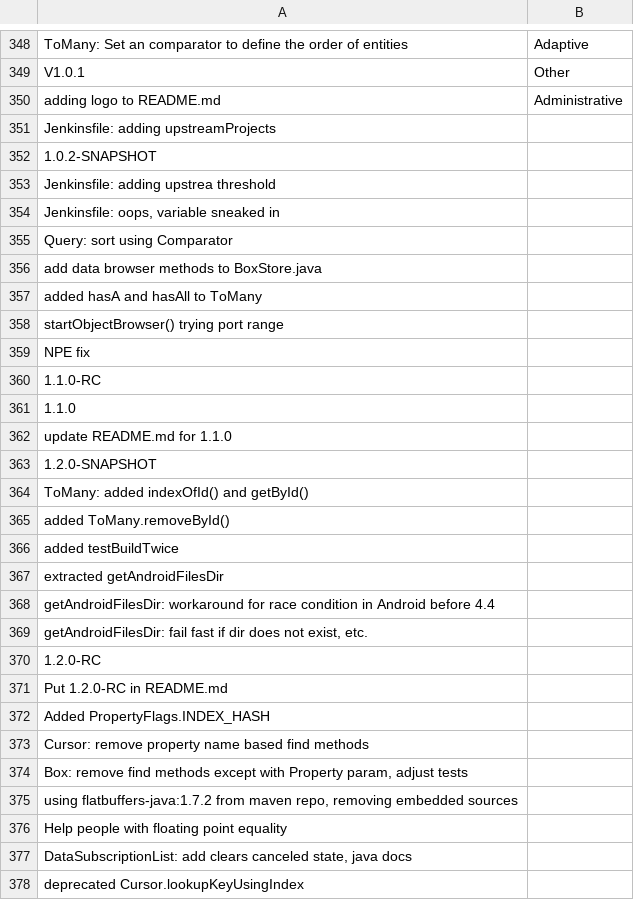
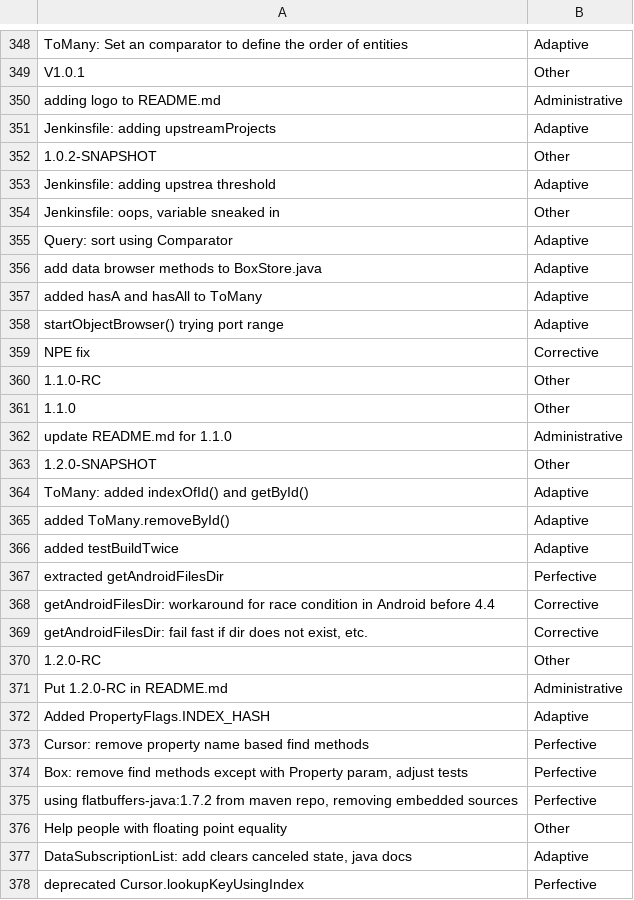
Before and after one commit to EmmaPesjak/DevAnalyzer, a CSV file: transformers_model/commit_messages/objectbox_labeled.csv, drawn as a sheet; only a part is shown, gaps mark what is left out; the diff covers the shown part only; the diff names each change by its address in the sheet, - before the commit and + after, or states it on an @@ line.

```diff
--- a/transformers_model/commit_messages/objectbox_labeled.csv
+++ b/transformers_model/commit_messages/objectbox_labeled.csv
-B351: (empty)
+B351: Adaptive
-B352: (empty)
+B352: Other
-B353: (empty)
+B353: Adaptive
-B354: (empty)
+B354: Other
-B355:B358: (empty)
+B355:B358: Adaptive
-B359: (empty)
+B359: Corrective
-B360:B361: (empty)
+B360:B361: Other
-B362: (empty)
+B362: Administrative
-B363: (empty)
+B363: Other
-B364:B366: (empty)
+B364:B366: Adaptive
-B367: (empty)
+B367: Perfective
-B368:B369: (empty)
+B368:B369: Corrective
-B370: (empty)
+B370: Other
-B371: (empty)
+B371: Administrative
-B372: (empty)
+B372: Adaptive
-B373:B375: (empty)
+B373:B375: Perfective
-B376: (empty)
+B376: Other
-B377: (empty)
+B377: Adaptive
-B378: (empty)
+B378: Perfective
```
Also changed, not shown: 1 added row, 3 removed rows and 122 edited cells elsewhere in this file.
